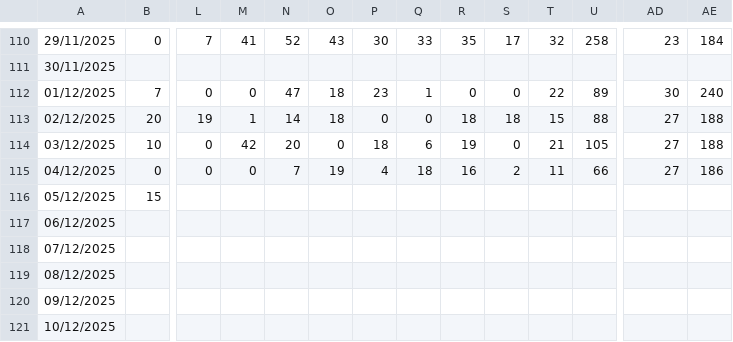
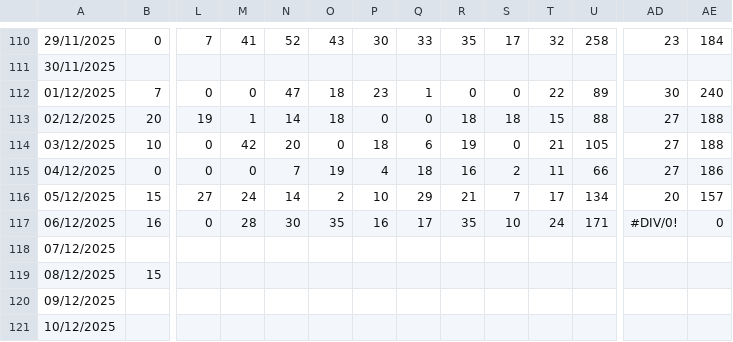
Before and after one commit to RelatorioGeral-Log-CAM/PassagemDeTurno, a TSV file: expedicao-hora-hora-data.tsv, drawn as a sheet; only a part is shown, gaps mark what is left out; removed rows and columns are numbered as before the commit, all else as after; rows hold the shown columns only; the diff covers the shown part only; the diff names each change by its address in the sheet, - before the commit and + after, or states it on an @@ line.

```diff
--- a/expedicao-hora-hora-data.tsv
+++ b/expedicao-hora-hora-data.tsv
-L116: (empty)
+L116: 27
-M116: (empty)
+M116: 24
-N116: (empty)
+N116: 14
-O116: (empty)
+O116: 2
-P116: (empty)
+P116: 10
-Q116: (empty)
+Q116: 29
-R116: (empty)
+R116: 21
-S116: (empty)
+S116: 7
-T116: (empty)
+T116: 17
-U116: (empty)
+U116: 134
-AD116: (empty)
+AD116: 20
-AE116: (empty)
+AE116: 157
-row 117: 06/12/2025
+row 117: 06/12/2025 | 16 | 0 | 28 | 30 | 35 | 16 | 17 | 35 | 10 | 24 | 171 | #DIV/0! | 0
-B119: (empty)
+B119: 15
```
Also changed, not shown: 17 edited cells elsewhere in this file, 999.tsv, armazem-estojos-data.tsv, 4 other files.
